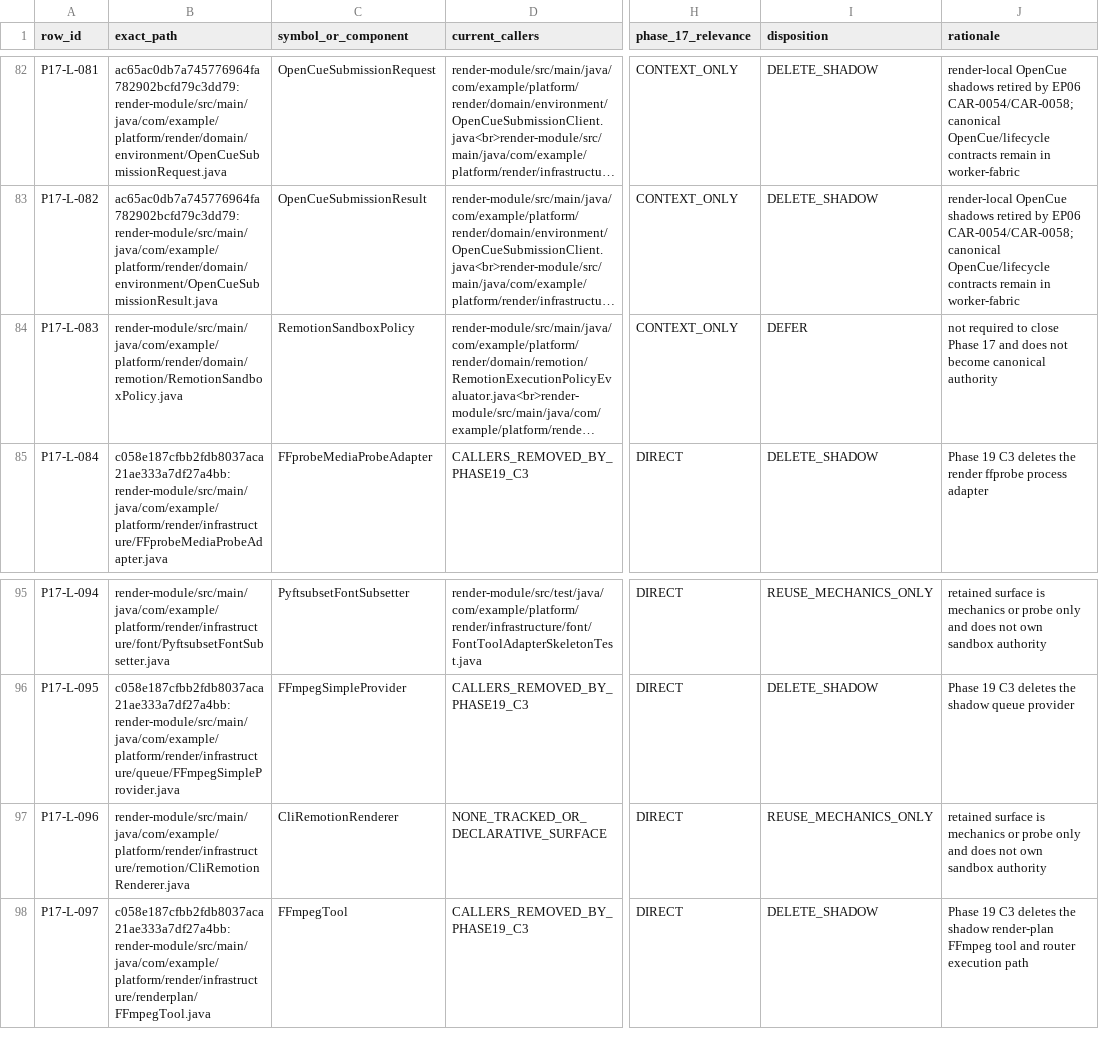
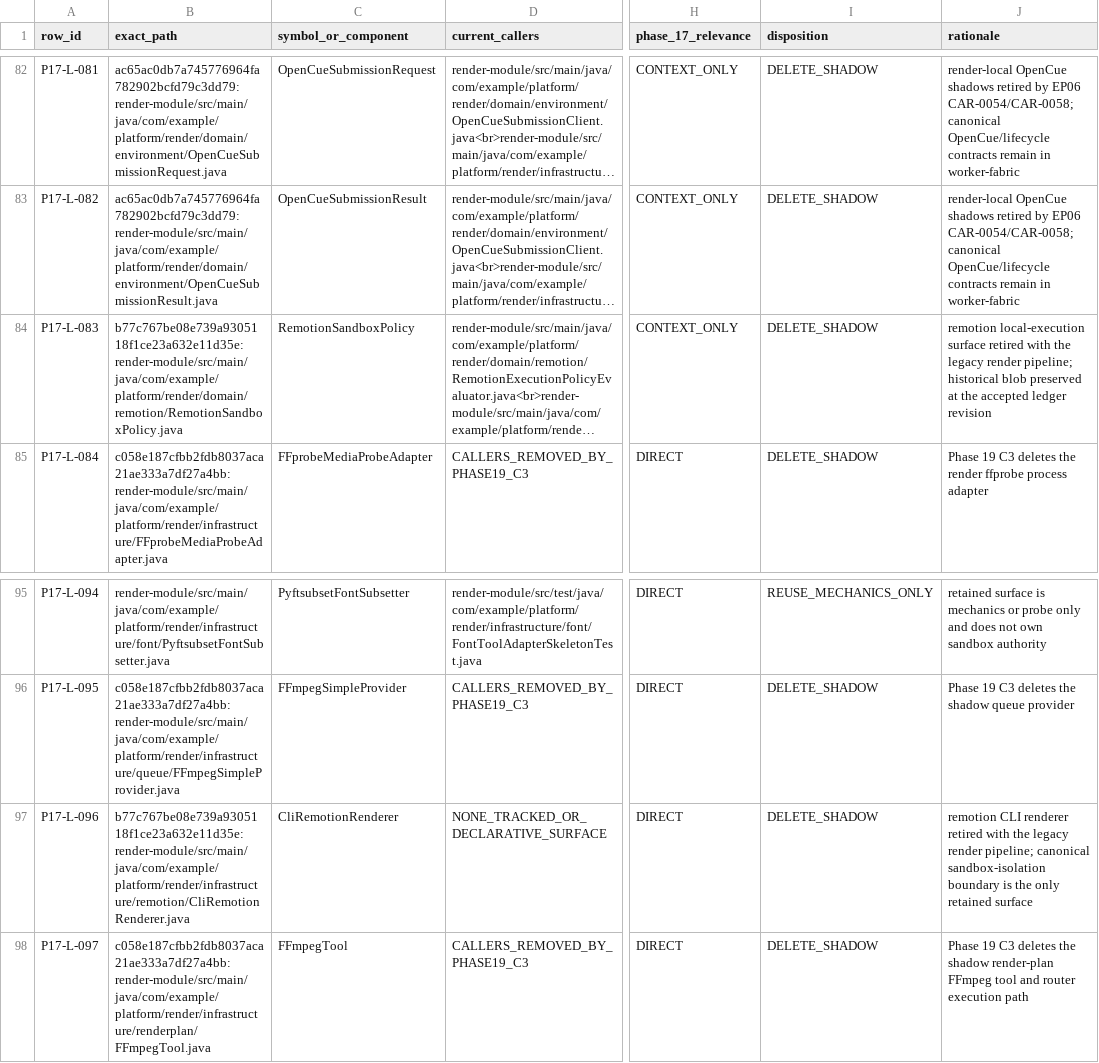
Before and after one commit to shangxq007/media-platform, a TSV file: docs/architecture/governance/automated-guards/phase17-sandbox-isolation-clean-forward-ledger.tsv, drawn as a sheet; only a part is shown, gaps mark what is left out; long unchanged cells end in …; the diff names each change by its address in the sheet, - before the commit and + after, or states it on an @@ line.

Commit message:
wip(remediation): OIDC runtime config, frontend test env, guard stale-rule fixes, First Render probe removal
NOT a candidate. Checkpoint before H8 re-attestation and subtitle work.

```diff
--- a/docs/architecture/governance/automated-guards/phase17-sandbox-isolation-clean-forward-ledger.tsv
+++ b/docs/architecture/governance/automated-guards/phase17-sandbox-isolation-clean-forward-ledger.tsv
-B84 (exact_path): render-module/src/main/java/com/example/platform/render/domain/remotion/RemotionSandboxPolicy.java
+B84 (exact_path): b77c767be08e739a9305118f1ce23a632e11d35e:render-module/src/main/java/com/example/platform/render/domain/remotion/RemotionSandboxPolicy.java
-I84 (disposition): DEFER
+I84 (disposition): DELETE_SHADOW
-J84 (rationale): not required to close Phase 17 and does not become canonical authority
+J84 (rationale): remotion local-execution surface retired with the legacy render pipeline; historical blob preserved at the accepted ledger revision
-B97 (exact_path): render-module/src/main/java/com/example/platform/render/infrastructure/remotion/CliRemotionRenderer.java
+B97 (exact_path): b77c767be08e739a9305118f1ce23a632e11d35e:render-module/src/main/java/com/example/platform/render/infrastructure/remotion/CliRemotionRenderer.java
-I97 (disposition): REUSE_MECHANICS_ONLY
+I97 (disposition): DELETE_SHADOW
-J97 (rationale): retained surface is mechanics or probe only and does not own sandbox authority
+J97 (rationale): remotion CLI renderer retired with the legacy render pipeline; canonical sandbox-isolation boundary is the only retained surface
```
Also changed, not shown: 48 other files.
